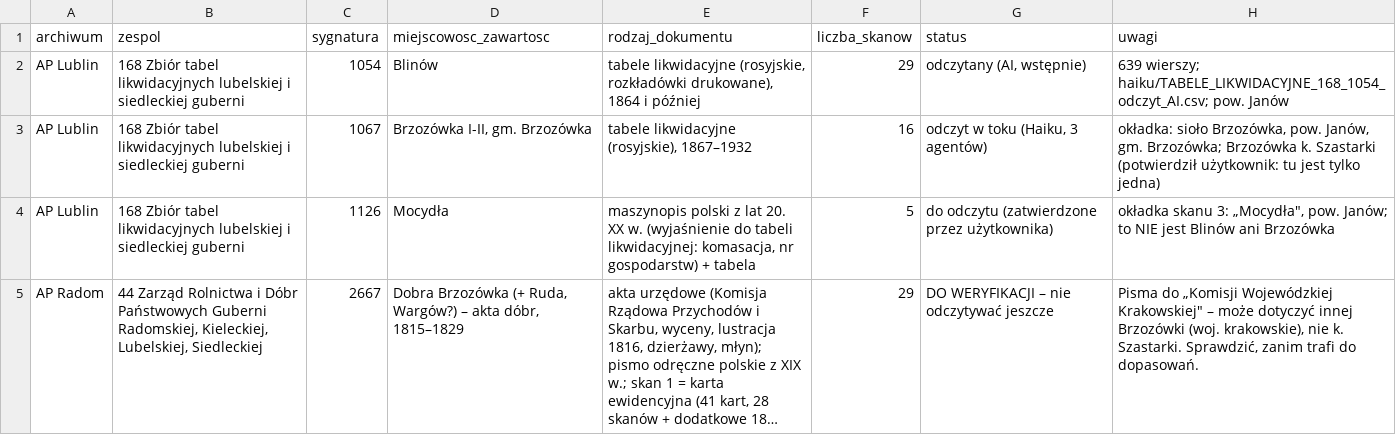
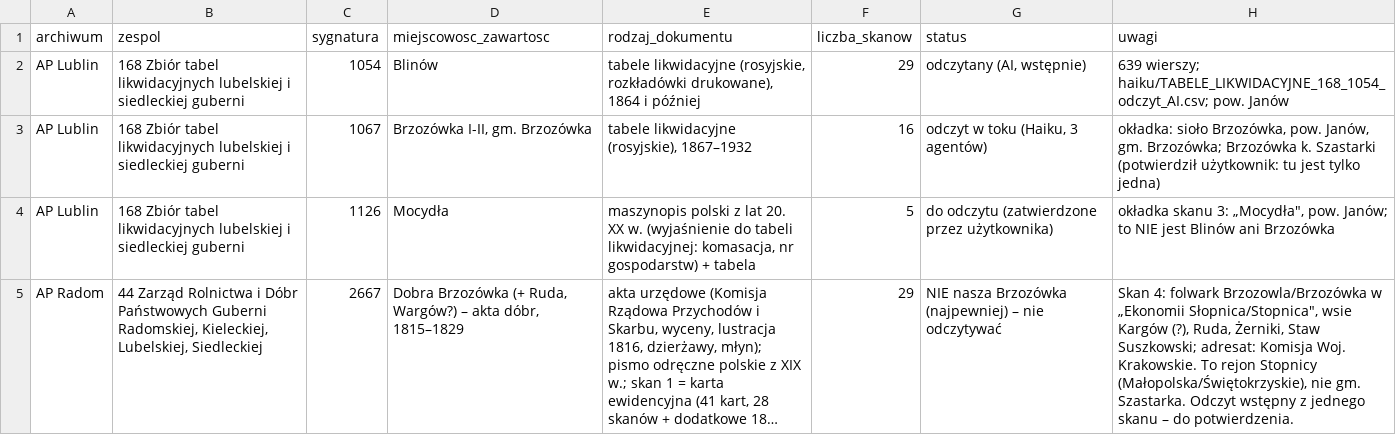
Before and after one commit to toxiconus/genealog-indexer-v7.1, a CSV file: public/konsolidacja/haiku/TABELE_LIKWIDACYJNE_REJESTR_JEDNOSTEK.csv, drawn as a sheet; long unchanged cells end in …; the diff names each change by its address in the sheet, - before the commit and + after, or states it on an @@ line.

```diff
--- a/public/konsolidacja/haiku/TABELE_LIKWIDACYJNE_REJESTR_JEDNOSTEK.csv
+++ b/public/konsolidacja/haiku/TABELE_LIKWIDACYJNE_REJESTR_JEDNOSTEK.csv
-G5 (status): DO WERYFIKACJI – nie odczytywać jeszcze
+G5 (status): NIE nasza Brzozówka (najpewniej) – nie odczytywać
-H5 (uwagi): Pisma do „Komisji Wojewódzkiej Krakowskiej" – może dotyczyć innej Brzozówki (woj. krakowskie), nie k. Szastarki. Sprawdzić, zanim trafi do dopasowań.
+H5 (uwagi): Skan 4: folwark Brzozowla/Brzozówka w „Ekonomii Słopnica/Stopnica", wsie Kargów (?), Ruda, Żerniki, Staw Suszkowski; adresat: Komisja Woj. Krakowskie. To rejon Stopnicy (Małopolska/Świętokrzyskie), nie gm. Szastarka. Odczyt wstępny z jednego skanu – do potwierdzenia.
```
Also changed, not shown: public/konsolidacja/haiku/TABELE_LIKWIDACYJNE_REJESTR_SKANOW.csv.
